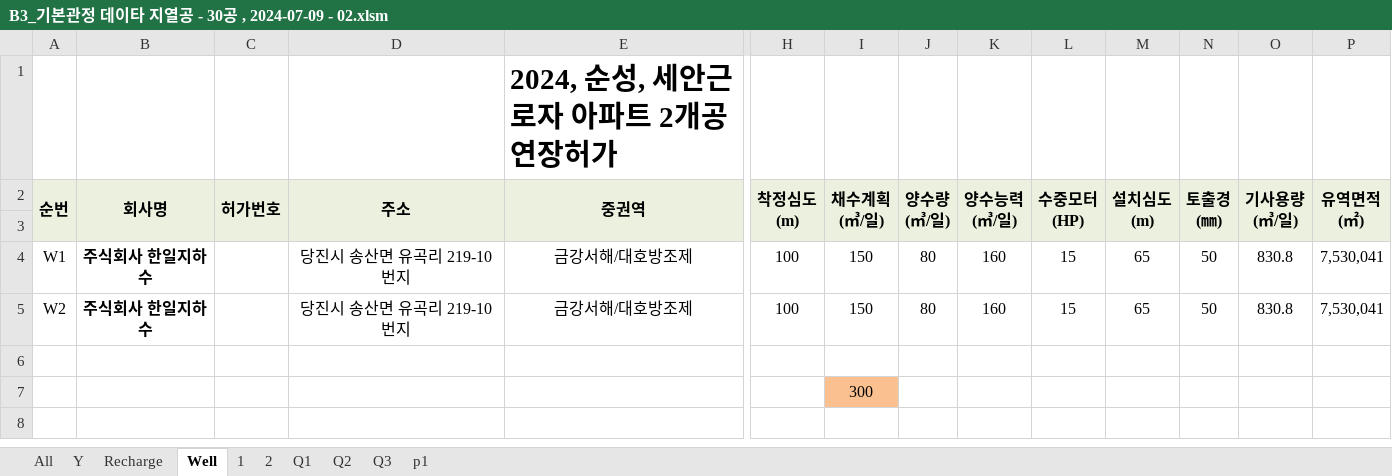
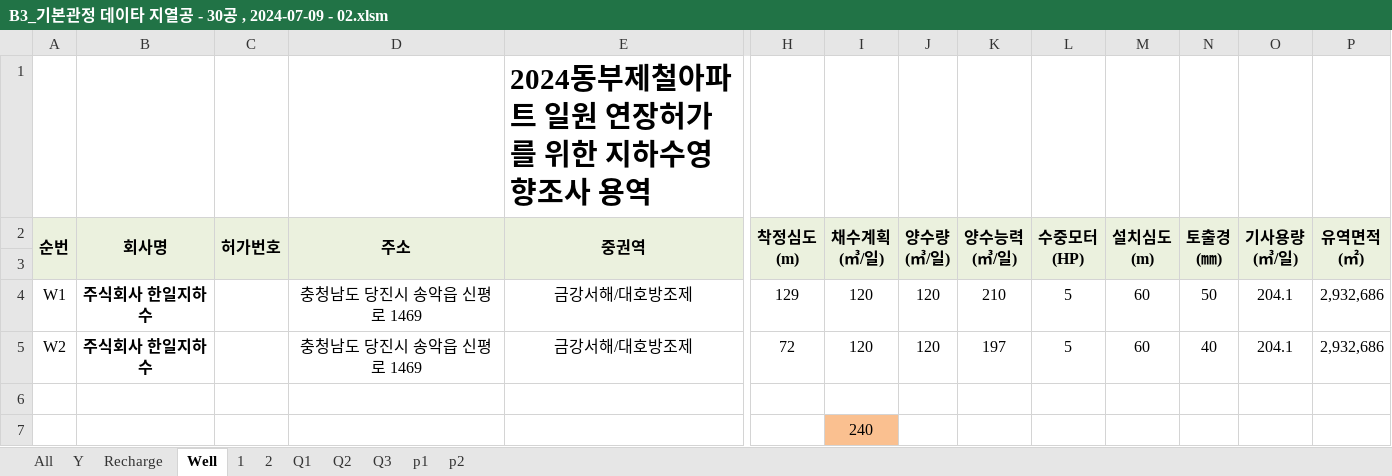
Before and after one commit to ihanseol/02_Excel2, an Excel workbook: 01_Acquifer Pumping Test/03_기본관정데이타/B3_기본관정 데이타 지열공 - 30공 , 2024-07-09 - 02.xlsm, sheet Well, drawn as a sheet; only a part is shown, gaps mark what is left out; values as stored, in another font and other column widths than the file's, no borders; charts and pictures not drawn; the diff names each change by its address in the sheet, - before the commit and + after, or states it on an @@ line.

```diff
--- a/01_Acquifer Pumping Test/03_기본관정데이타/B3_기본관정 데이타 지열공 - 30공 , 2024-07-09 - 02.xlsm (sheet Well)
+++ b/01_Acquifer Pumping Test/03_기본관정데이타/B3_기본관정 데이타 지열공 - 30공 , 2024-07-09 - 02.xlsm (sheet Well)
+sheet tab: p2
-E1 (중권역): 2024, 순성, 세안근로자 아파트 2개공 연장허가
+E1 (중권역): 2024동부제철아파트 일원 연장허가를 위한 지하수영향조사 용역
-D4:D5 (주소): 당진시 송산면 유곡리 219-10번지
+D4:D5 (주소): 충청남도 당진시 송악읍 신평로 1469
-H4 (착정심도 (m)): 100
+H4 (착정심도 (m)): 129
-I4:I5 (채수계획 (㎥/일)): 150
+I4:I5 (채수계획 (㎥/일)): 120
-J4:J5 (양수량 (㎥/일)): 80
+J4:J5 (양수량 (㎥/일)): 120
-K4 (양수능력 (㎥/일)): 160
+K4 (양수능력 (㎥/일)): 210
-L4:L5 (수중모터 (HP)): 15
+L4:L5 (수중모터 (HP)): 5
-M4:M5 (설치심도 (m)): 65
+M4:M5 (설치심도 (m)): 60
-O4:O5 (기사용량 (㎥/일)): 830.8
+O4:O5 (기사용량 (㎥/일)): 204.1
-P4:P5 (유역면적 (㎡)): 7,530,041
+P4:P5 (유역면적 (㎡)): 2,932,686
-H5 (착정심도 (m)): 100
+H5 (착정심도 (m)): 72
-K5 (양수능력 (㎥/일)): 160
+K5 (양수능력 (㎥/일)): 197
-N5 (토출경 (㎜)): 50
+N5 (토출경 (㎜)): 40
-I7 (채수계획 (㎥/일)): 300
+I7 (채수계획 (㎥/일)): 240
```
Also changed, not shown: sheet p1, sheet 2, sheet 1, sheet Recharge, charts or pictures, 7 other files.
